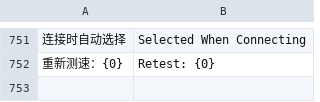
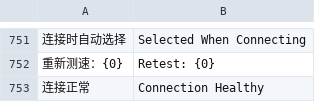
Before and after one commit to Cc-Cece/PicHarbor-iOS, a TSV file: Localization/english.tsv, drawn as a sheet; only a part is shown, gaps mark what is left out; the diff names each change by its address in the sheet, - before the commit and + after, or states it on an @@ line.

Commit message:
Localize healthy node status

```diff
--- a/Localization/english.tsv
+++ b/Localization/english.tsv
+row 753: 连接正常 | Connection Healthy
```
Also changed, not shown: 5 other files.
